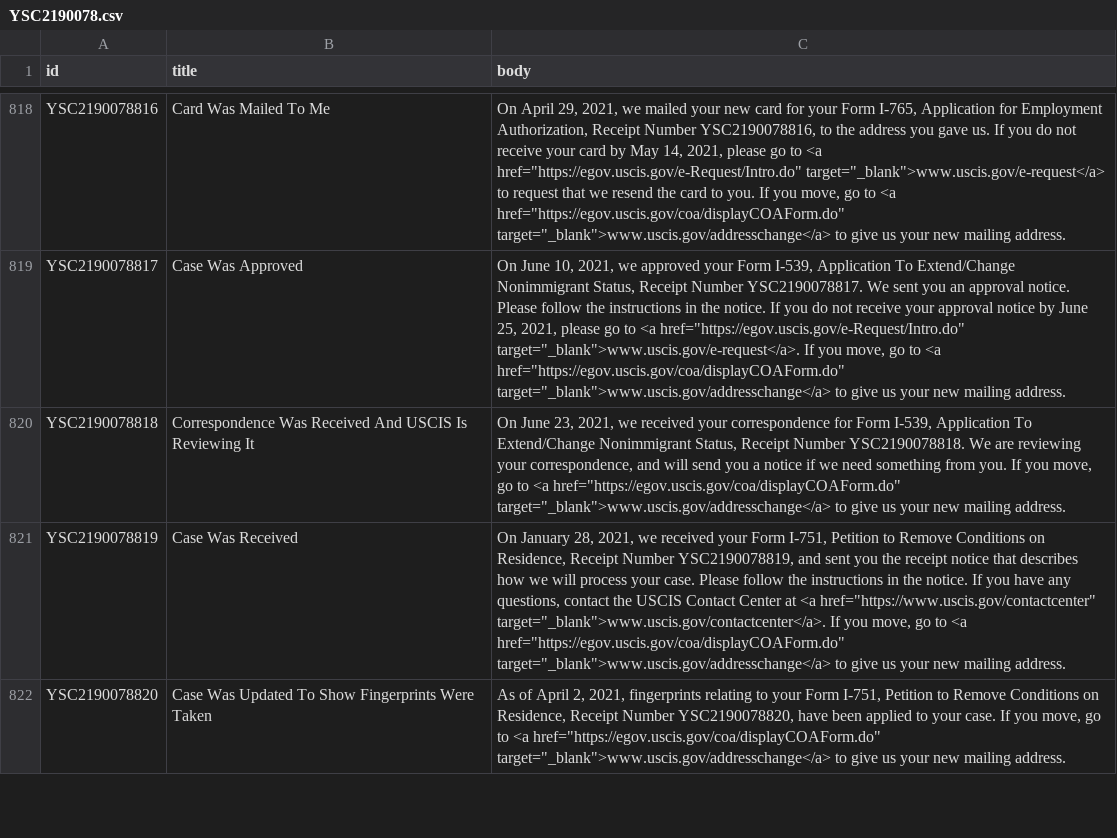
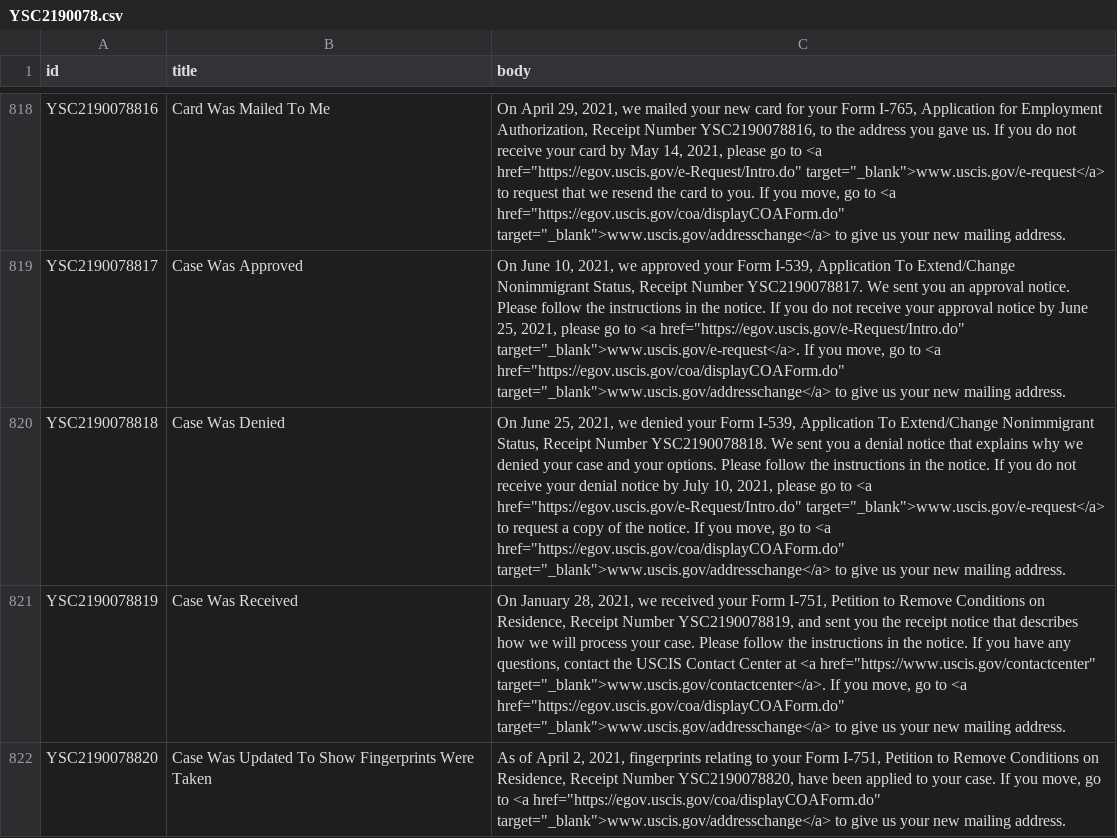
Before and after one commit to opt-lol/opt-data, a CSV file: data/YSC2190078.csv, drawn as a sheet; only a part is shown, gaps mark what is left out; the diff names each change by its address in the sheet, - before the commit and + after, or states it on an @@ line.

```diff
--- a/data/YSC2190078.csv
+++ b/data/YSC2190078.csv
-B820 (title): Correspondence Was Received And USCIS Is Reviewing It
+B820 (title): Case Was Denied
-C820 (body): On June 23, 2021, we received your correspondence for Form I-539, Application To Extend/Change Nonimmigrant Status, Receipt Number YSC2190078818. We are reviewing your correspondence, and will send you a notice if we need something from you. If you…
+C820 (body): On June 25, 2021, we denied your Form I-539, Application To Extend/Change Nonimmigrant Status, Receipt Number YSC2190078818. We sent you a denial notice that explains why we denied your case and your options. Please follow the instructions in the notice. If you do not receive your denial notice by July 10, 2021, please go to <a href="https://egov.uscis.gov/e-Request/Intro.do" target="_blank">www.uscis.gov/e-request</a> to request a copy of the notice. If you…
```
Also changed, not shown: data/YSC2190082.csv, data/YSC2190130.csv, 6 other files.
